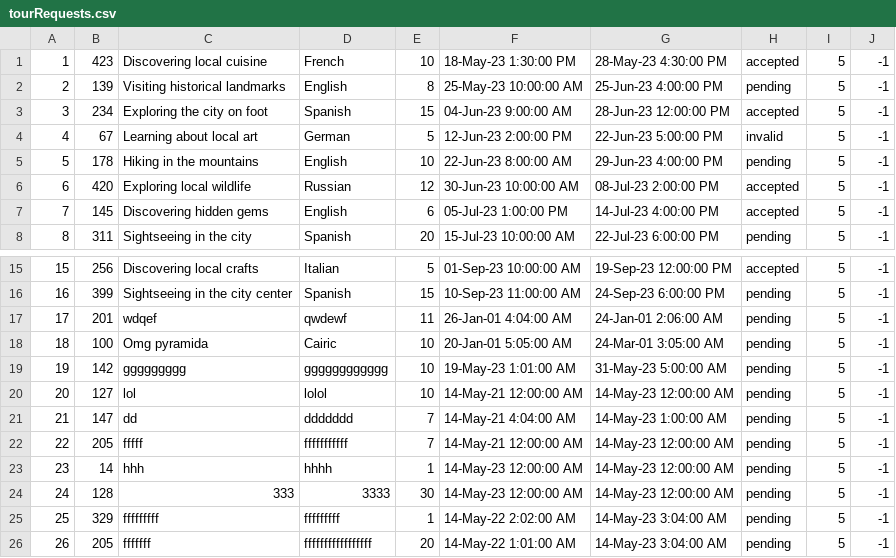
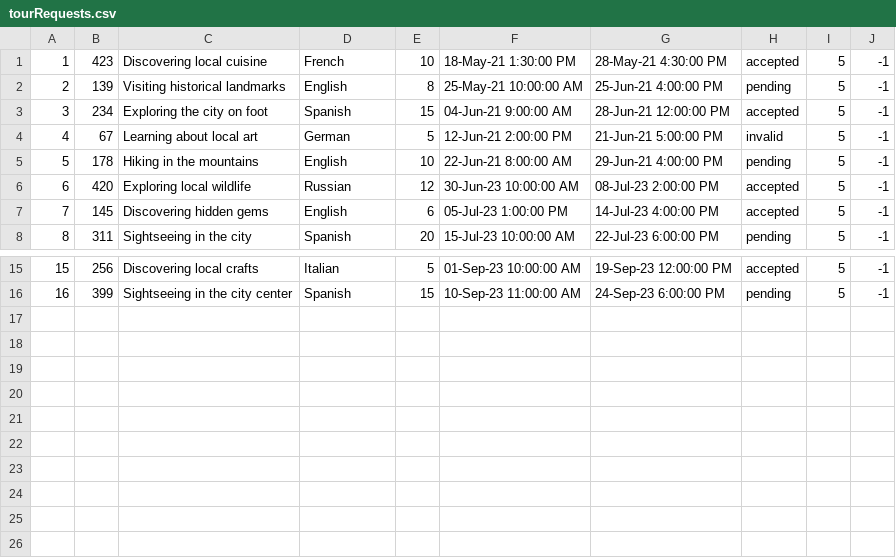
Before and after one commit to mil184/SIMS-tim-B, a CSV file: SIMS-Initial-Project-main/InitialProject/InitialProject/Resources/Data/tourRequests.csv, drawn as a sheet; only a part is shown, gaps mark what is left out.

```diff
--- a/SIMS-Initial-Project-main/InitialProject/InitialProject/Resources/Data/tourRequests.csv
+++ b/SIMS-Initial-Project-main/InitialProject/InitialProject/Resources/Data/tourRequests.csv
@@ -1,6 +1,6 @@
-1|423|Discovering local cuisine|French|10|18-May-23 1:30:00 PM|28-May-23 4:30:00 PM|accepted|5|-1
-2|139|Visiting historical landmarks|English|8|25-May-23 10:00:00 AM|25-Jun-23 4:00:00 PM|pending|5|-1
-3|234|Exploring the city on foot|Spanish|15|04-Jun-23 9:00:00 AM|28-Jun-23 12:00:00 PM|accepted|5|-1
-4|67|Learning about local art|German|5|12-Jun-23 2:00:00 PM|22-Jun-23 5:00:00 PM|invalid|5|-1
-5|178|Hiking in the mountains|English|10|22-Jun-23 8:00:00 AM|29-Jun-23 4:00:00 PM|pending|5|-1
+1|423|Discovering local cuisine|French|10|18-May-21 1:30:00 PM|28-May-21 4:30:00 PM|accepted|5|-1
+2|139|Visiting historical landmarks|English|8|25-May-21 10:00:00 AM|25-Jun-21 4:00:00 PM|pending|5|-1
+3|234|Exploring the city on foot|Spanish|15|04-Jun-21 9:00:00 AM|28-Jun-21 12:00:00 PM|accepted|5|-1
+4|67|Learning about local art|German|5|12-Jun-21 2:00:00 PM|21-Jun-21 5:00:00 PM|invalid|5|-1
+5|178|Hiking in the mountains|English|10|22-Jun-21 8:00:00 AM|29-Jun-21 4:00:00 PM|pending|5|-1
 6|420|Exploring local wildlife|Russian|12|30-Jun-23 10:00:00 AM|08-Jul-23 2:00:00 PM|accepted|5|-1
@@ -16,11 +16 @@
 16|399|Sightseeing in the city center|Spanish|15|10-Sep-23 11:00:00 AM|24-Sep-23 6:00:00 PM|pending|5|-1
-17|201|wdqef|qwdewf|11|26-Jan-01 4:04:00 AM|24-Jan-01 2:06:00 AM|pending|5|-1
-18|100|Omg pyramida|Cairic|10|20-Jan-01 5:05:00 AM|24-Mar-01 3:05:00 AM|pending|5|-1
-19|142|ggggggggg|gggggggggggg|10|19-May-23 1:01:00 AM|31-May-23 5:00:00 AM|pending|5|-1
-20|127|lol|lolol|10|14-May-21 12:00:00 AM|14-May-23 12:00:00 AM|pending|5|-1
-21|147|dd|ddddddd|7|14-May-21 4:04:00 AM|14-May-23 1:00:00 AM|pending|5|-1
-22|205|fffff|fffffffffff|7|14-May-21 12:00:00 AM|14-May-23 12:00:00 AM|pending|5|-1
-23|14|hhh|hhhh|1|14-May-23 12:00:00 AM|14-May-23 12:00:00 AM|pending|5|-1
-24|128|333|3333|30|14-May-23 12:00:00 AM|14-May-23 12:00:00 AM|pending|5|-1
-25|329|fffffffff|fffffffff|1|14-May-22 2:02:00 AM|14-May-23 3:04:00 AM|pending|5|-1
-26|205|fffffff|fffffffffffffffff|20|14-May-22 1:01:00 AM|14-May-23 3:04:00 AM|pending|5|-1
```
Also changed, not shown: SIMS-Initial-Project-main/InitialProject/InitialProject/Resources/Data/checkpoints.csv, SIMS-Initial-Project-main/InitialProject/InitialProject/Resources/Data/images.csv, 9 other files.
